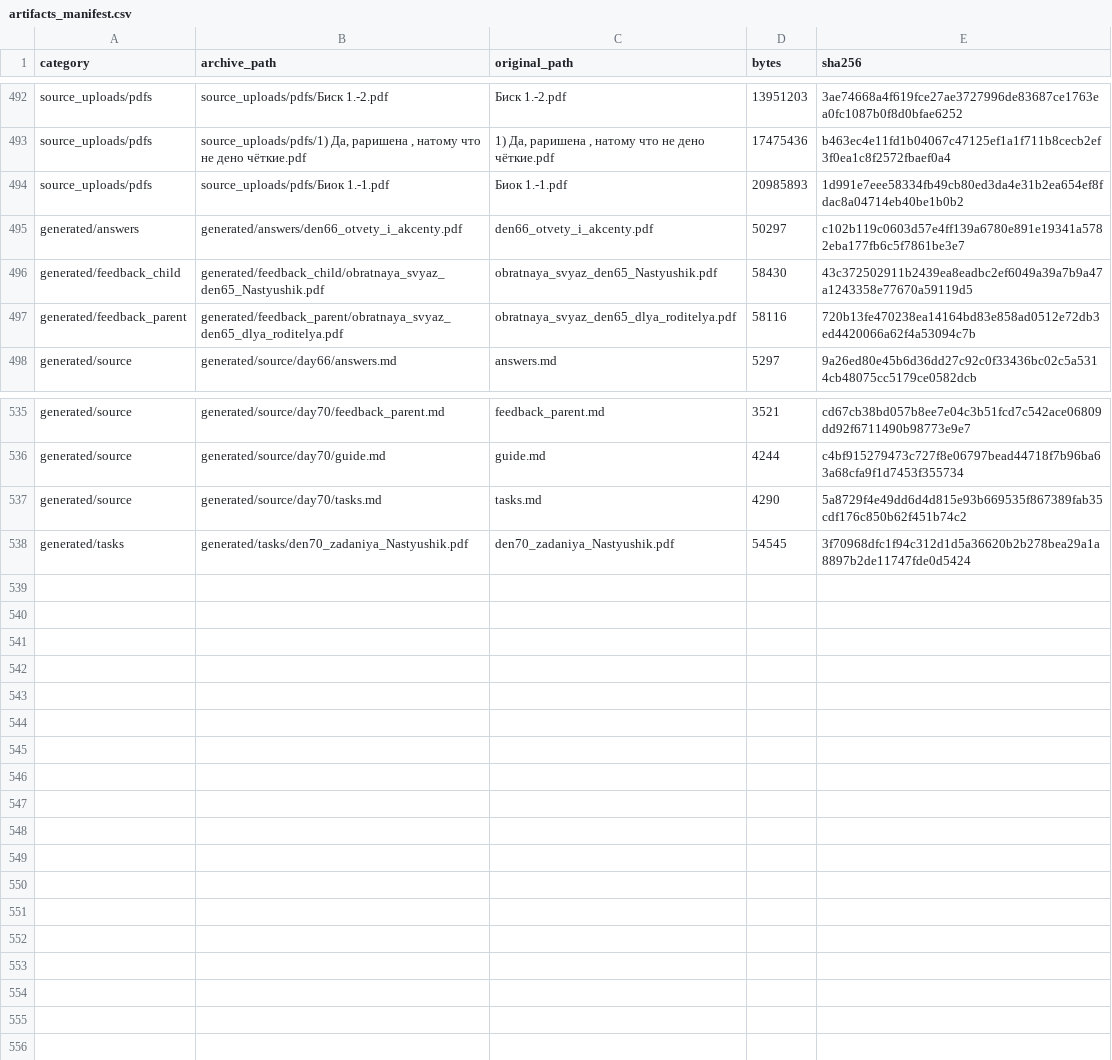
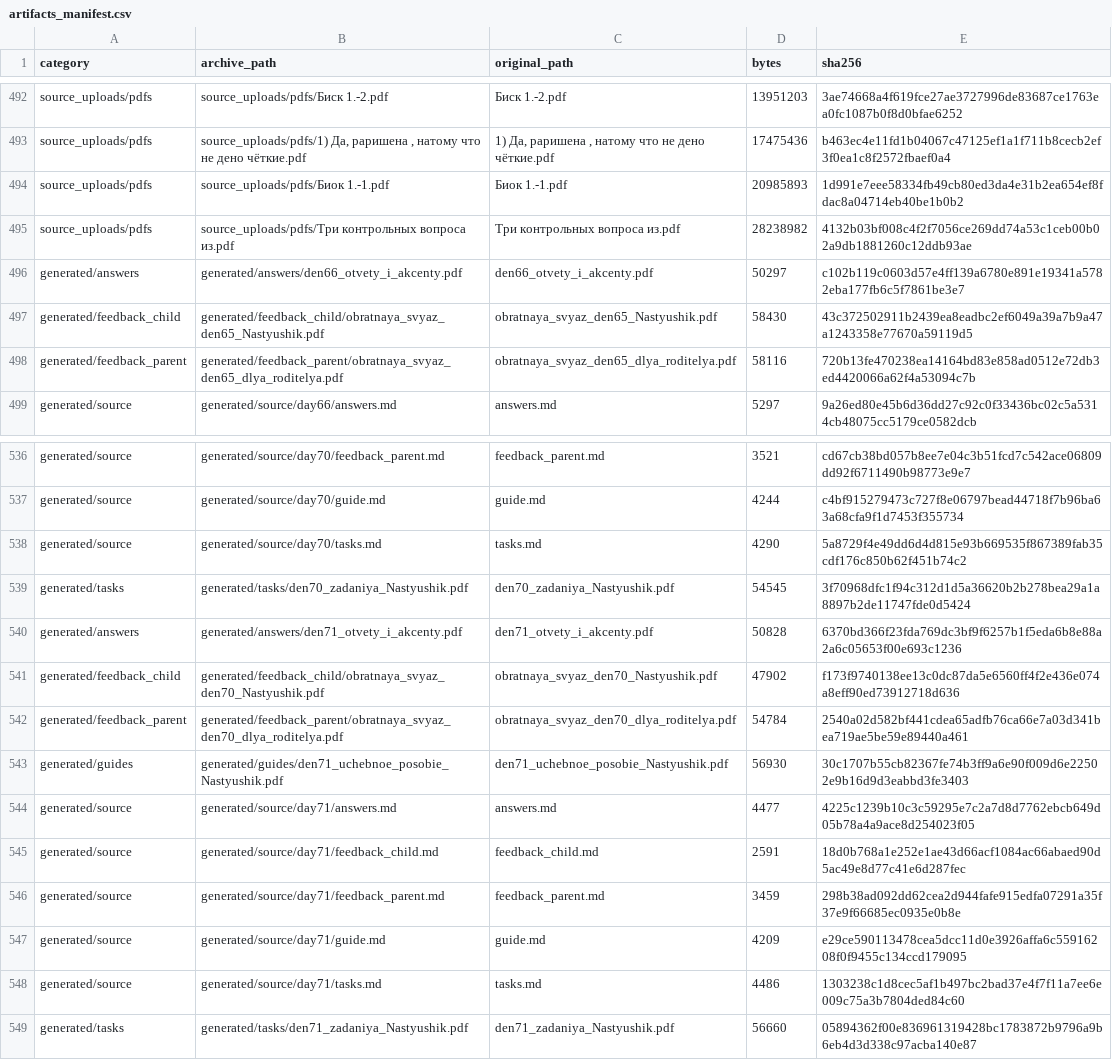
Before and after one commit to aloschilov/nastyushik-math-skill-stack, a CSV file: data/artifacts_manifest.csv, drawn as a sheet; only a part is shown, gaps mark what is left out.

```diff
--- a/data/artifacts_manifest.csv
+++ b/data/artifacts_manifest.csv
@@ -494,2 +494,3 @@ source_uploads/pdfs,"source_uploads/pdfs/1) Да, раришена , натом
 source_uploads/pdfs,source_uploads/pdfs/Биок 1.-1.pdf,Биок 1.-1.pdf,20985893,1d991e7eee58334fb49cb80ed3da4e31b2ea654ef8fdac8a04714eb40be1b0b2
+source_uploads/pdfs,source_uploads/pdfs/Три контрольных вопроса из.pdf,Три контрольных вопроса из.pdf,28238982,4132b03bf008c4f2f7056ce269dd74a53c1ceb00b02a9db1881260c12ddb93ae
 generated/answers,generated/answers/den66_otvety_i_akcenty.pdf,den66_otvety_i_akcenty.pdf,50297,c102b119c0603d57e4ff139a6780e891e19341a5782eba177fb6c5f7861be3e7
@@ -538 +539,11 @@ generated/source,generated/source/day70/tasks.md,tasks.md,4290,5a8729f4e49dd6d4d
 generated/tasks,generated/tasks/den70_zadaniya_Nastyushik.pdf,den70_zadaniya_Nastyushik.pdf,54545,3f70968dfc1f94c312d1d5a36620b2b278bea29a1a8897b2de11747fde0d5424
+generated/answers,generated/answers/den71_otvety_i_akcenty.pdf,den71_otvety_i_akcenty.pdf,50828,6370bd366f23fda769dc3bf9f6257b1f5eda6b8e88a2a6c05653f00e693c1236
+generated/feedback_child,generated/feedback_child/obratnaya_svyaz_den70_Nastyushik.pdf,obratnaya_svyaz_den70_Nastyushik.pdf,47902,f173f9740138ee13c0dc87da5e6560ff4f2e436e074a8eff90ed73912718d636
+generated/feedback_parent,generated/feedback_parent/obratnaya_svyaz_den70_dlya_roditelya.pdf,obratnaya_svyaz_den70_dlya_roditelya.pdf,54784,2540a02d582bf441cdea65adfb76ca66e7a03d341bea719ae5be59e89440a461
+generated/guides,generated/guides/den71_uchebnoe_posobie_Nastyushik.pdf,den71_uchebnoe_posobie_Nastyushik.pdf,56930,30c1707b55cb82367fe74b3ff9a6e90f009d6e22502e9b16d9d3eabbd3fe3403
+generated/source,generated/source/day71/answers.md,answers.md,4477,4225c1239b10c3c59295e7c2a7d8d7762ebcb649d05b78a4a9ace8d254023f05
+generated/source,generated/source/day71/feedback_child.md,feedback_child.md,2591,18d0b768a1e252e1ae43d66acf1084ac66abaed90d5ac49e8d77c41e6d287fec
+generated/source,generated/source/day71/feedback_parent.md,feedback_parent.md,3459,298b38ad092dd62cea2d944fafe915edfa07291a35f37e9f66685ec0935e0b8e
+generated/source,generated/source/day71/guide.md,guide.md,4209,e29ce590113478cea5dcc11d0e3926affa6c55916208f0f9455c134ccd179095
+generated/source,generated/source/day71/tasks.md,tasks.md,4486,1303238c1d8cec5af1b497bc2bad37e4f7f11a7ee6e009c75a3b7804ded84c60
+generated/tasks,generated/tasks/den71_zadaniya_Nastyushik.pdf,den71_zadaniya_Nastyushik.pdf,56660,05894362f00e836961319428bc1783872b9796a9b6eb4d3d338c97acba140e87
```
Also changed, not shown: data/capability_matrices/algebra.csv, 14 other files.
